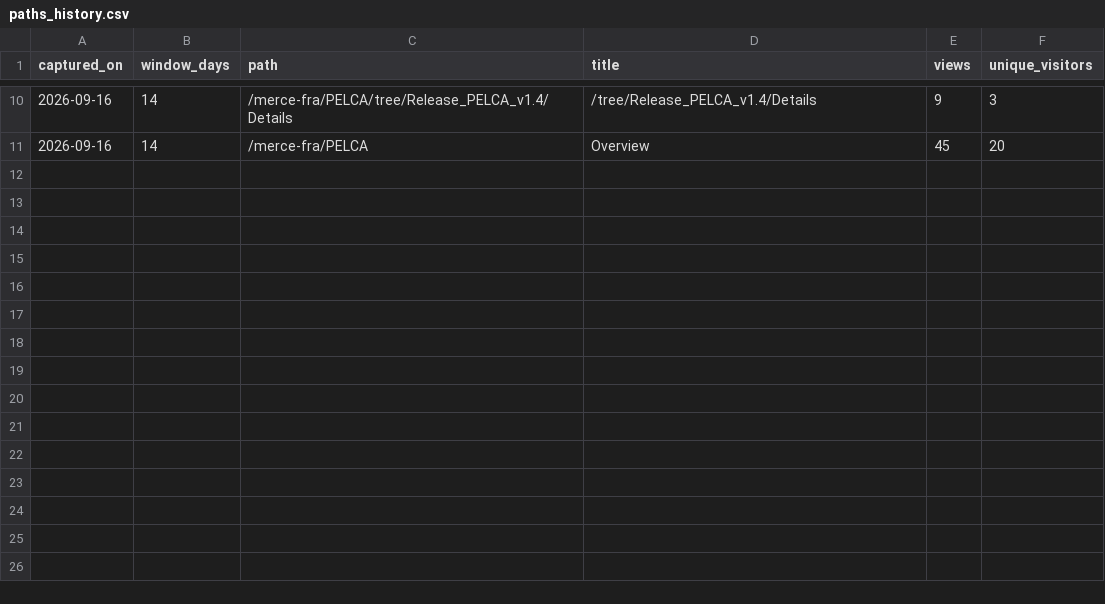
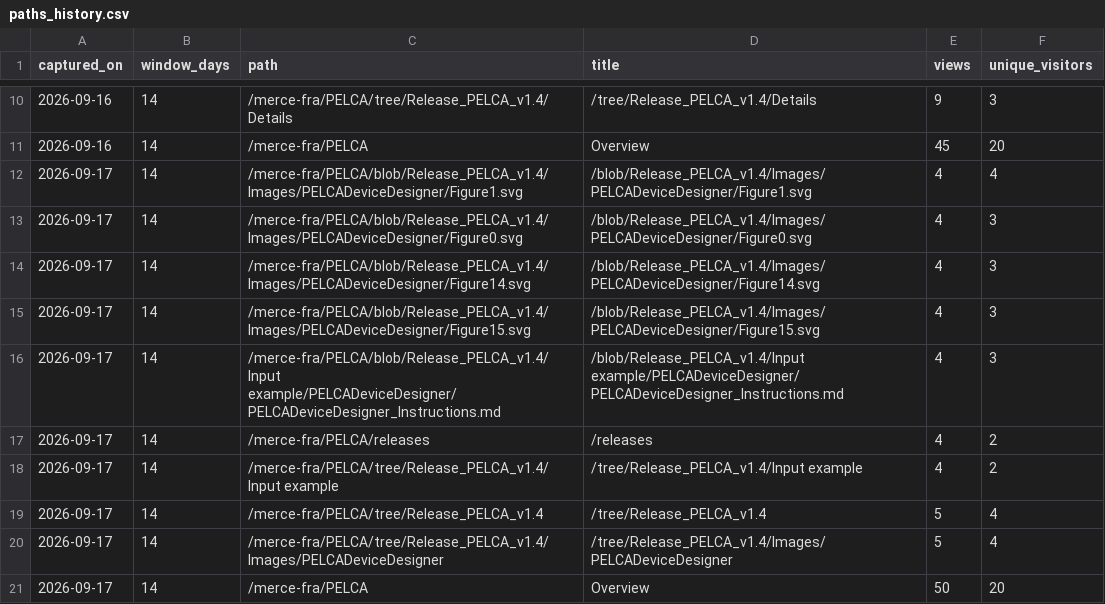
Before and after one commit to pelca-analytics/pelca-analytics.github.io, a CSV file: paths_history.csv, drawn as a sheet; only a part is shown, gaps mark what is left out; the diff names each change by its address in the sheet, - before the commit and + after, or states it on an @@ line.

```diff
--- a/paths_history.csv
+++ b/paths_history.csv
+row 12: 2026-09-17 | 14 | /merce-fra/PELCA/blob/Release_PELCA_v1.4/Images/PELCADeviceDesigner/Figure1.svg | /blob/Release_PELCA_v1.4/Images/PELCADeviceDesigner/Figure1.svg | 4 | 4
+row 13: 2026-09-17 | 14 | /merce-fra/PELCA/blob/Release_PELCA_v1.4/Images/PELCADeviceDesigner/Figure0.svg | /blob/Release_PELCA_v1.4/Images/PELCADeviceDesigner/Figure0.svg | 4 | 3
+row 14: 2026-09-17 | 14 | /merce-fra/PELCA/blob/Release_PELCA_v1.4/Images/PELCADeviceDesigner/Figure14.svg | /blob/Release_PELCA_v1.4/Images/PELCADeviceDesigner/Figure14.svg | 4 | 3
+row 15: 2026-09-17 | 14 | /merce-fra/PELCA/blob/Release_PELCA_v1.4/Images/PELCADeviceDesigner/Figure15.svg | /blob/Release_PELCA_v1.4/Images/PELCADeviceDesigner/Figure15.svg | 4 | 3
+row 16: 2026-09-17 | 14 | /merce-fra/PELCA/blob/Release_PELCA_v1.4/Input example/PELCADeviceDesigner/PELCADeviceDesigner_Instructions.md | /blob/Release_PELCA_v1.4/Input example/PELCADeviceDesigner/PELCADeviceDesigner_Instructions.md | 4 | 3
+row 17: 2026-09-17 | 14 | /merce-fra/PELCA/releases | /releases | 4 | 2
+row 18: 2026-09-17 | 14 | /merce-fra/PELCA/tree/Release_PELCA_v1.4/Input example | /tree/Release_PELCA_v1.4/Input example | 4 | 2
+row 19: 2026-09-17 | 14 | /merce-fra/PELCA/tree/Release_PELCA_v1.4 | /tree/Release_PELCA_v1.4 | 5 | 4
+row 20: 2026-09-17 | 14 | /merce-fra/PELCA/tree/Release_PELCA_v1.4/Images/PELCADeviceDesigner | /tree/Release_PELCA_v1.4/Images/PELCADeviceDesigner | 5 | 4
+row 21: 2026-09-17 | 14 | /merce-fra/PELCA | Overview | 50 | 20
```
Also changed, not shown: paths_latest.csv, referrers_history.csv, 15 other files.
